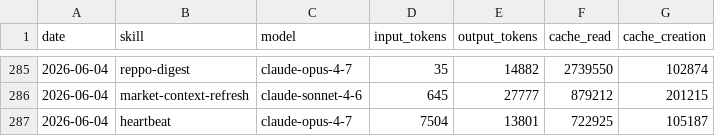
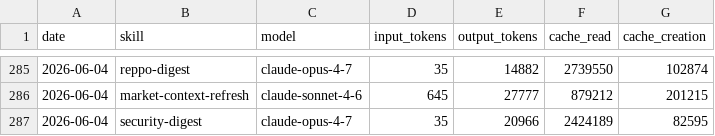
Before and after one commit to anajuliabit/aeon, a CSV file: memory/token-usage.csv, drawn as a sheet; only a part is shown, gaps mark what is left out.

Commit message:
chore(security-digest): auto-commit 2026-06-04

```diff
--- a/memory/token-usage.csv
+++ b/memory/token-usage.csv
@@ -286,2 +286,2 @@ date,skill,model,input_tokens,output_tokens,cache_read,cache_creation
 2026-06-04,market-context-refresh,claude-sonnet-4-6,645,27777,879212,201215
-2026-06-04,heartbeat,claude-opus-4-7,7504,13801,722925,105187
+2026-06-04,security-digest,claude-opus-4-7,35,20966,2424189,82595
```
Also changed, not shown: 8 other files.
